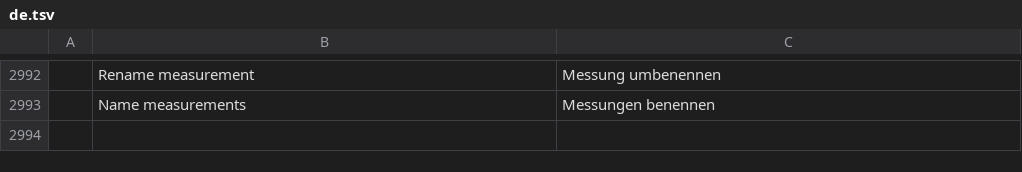
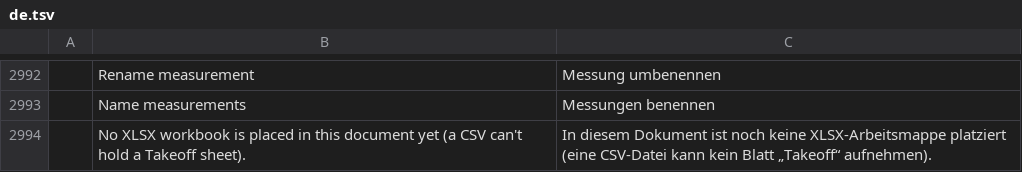
Before and after one commit to Azurehawke/pdfcraft, a TSV file: crates/ui-egui/src/i18n/de.tsv, drawn as a sheet; only a part is shown, gaps mark what is left out; the diff names each change by its address in the sheet, - before the commit and + after, or states it on an @@ line.

```diff
--- a/crates/ui-egui/src/i18n/de.tsv
+++ b/crates/ui-egui/src/i18n/de.tsv
+row 2994:  | No XLSX workbook is placed in this document yet (a CSV can't hold a Takeoff sheet). | In diesem Dokument ist noch keine XLSX-Arbeitsmappe platziert (eine CSV-Datei kann kein Blatt „Takeoff“ aufnehmen).
```
Also changed, not shown: crates/ui-egui/src/i18n/ar.tsv, crates/ui-egui/src/i18n/bg.tsv, 12 other files.
